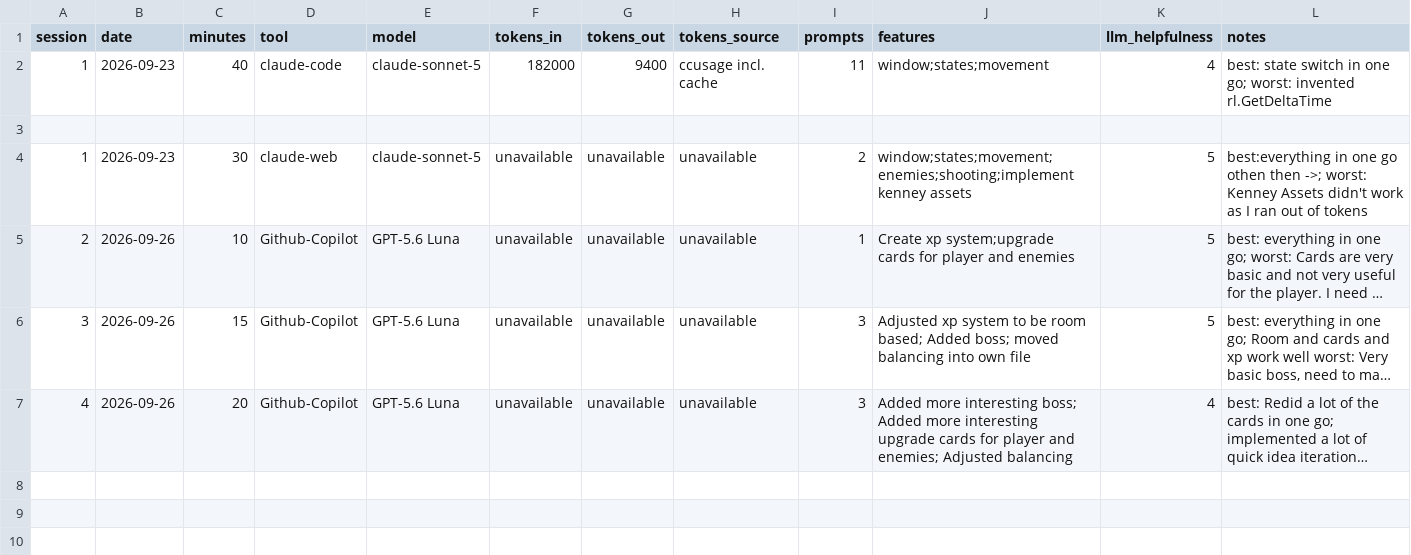
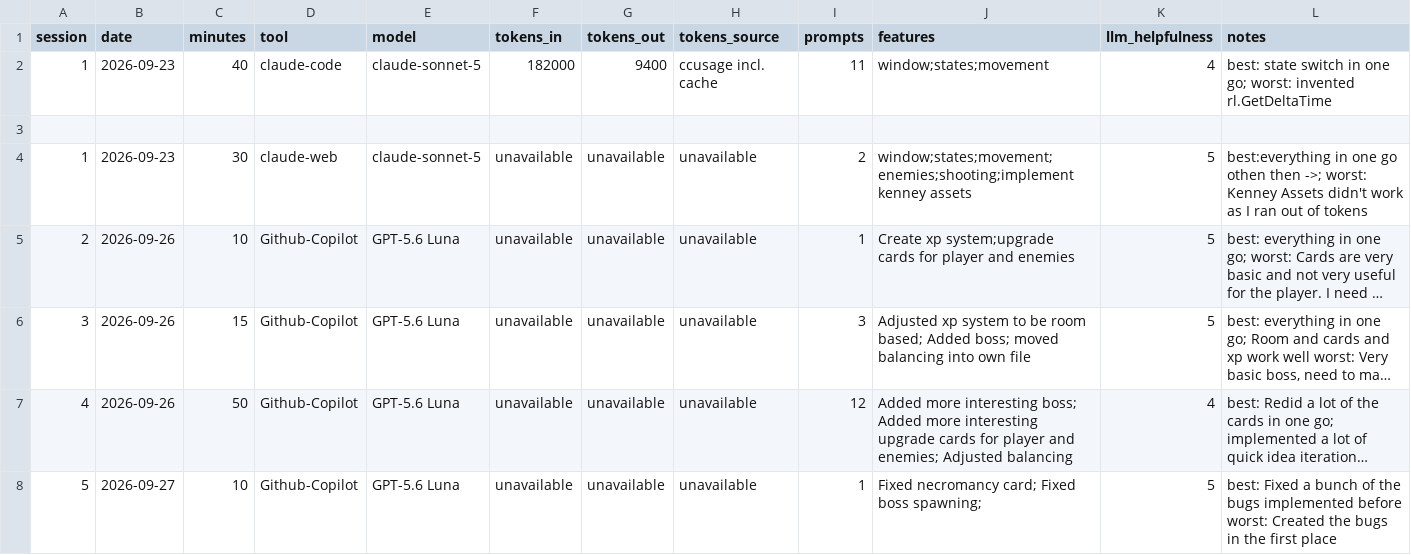
Before and after one commit to tsanger2004/GameDevAGIGameJam, a CSV file: jam-log.csv, drawn as a sheet; long unchanged cells end in …; the diff names each change by its address in the sheet, - before the commit and + after, or states it on an @@ line.

Commit message:
Fixed Necro and other card bugs and fixed boss and added normal enemies

```diff
--- a/jam-log.csv
+++ b/jam-log.csv
-C7 (minutes): 20
+C7 (minutes): 50
-I7 (prompts): 3
+I7 (prompts): 12
+row 8: 5 | 2026-09-27 | 10 | Github-Copilot | GPT-5.6 Luna | unavailable | unavailable | unavailable | 1 | Fixed necromancy card; Fixed boss spawning; | 5 | best: Fixed a bunch of the bugs implemented before worst: Created the bugs in the first place
```
Also changed, not shown: 1 other file.
